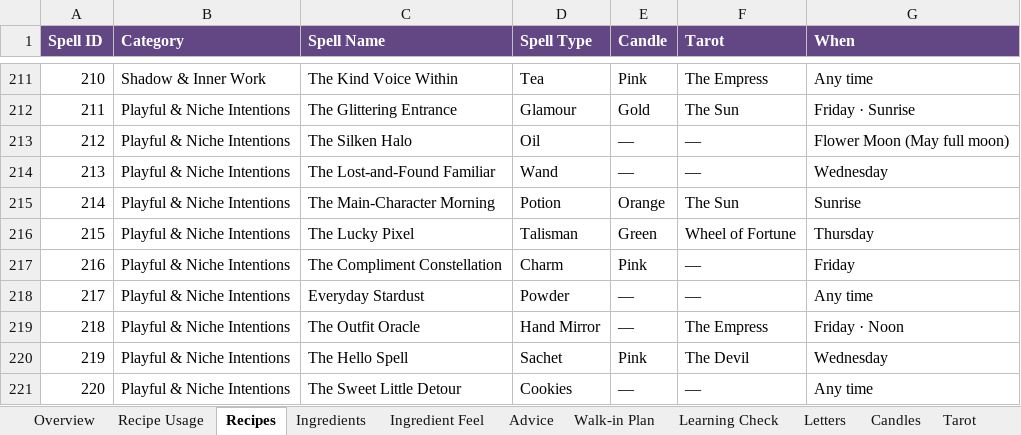
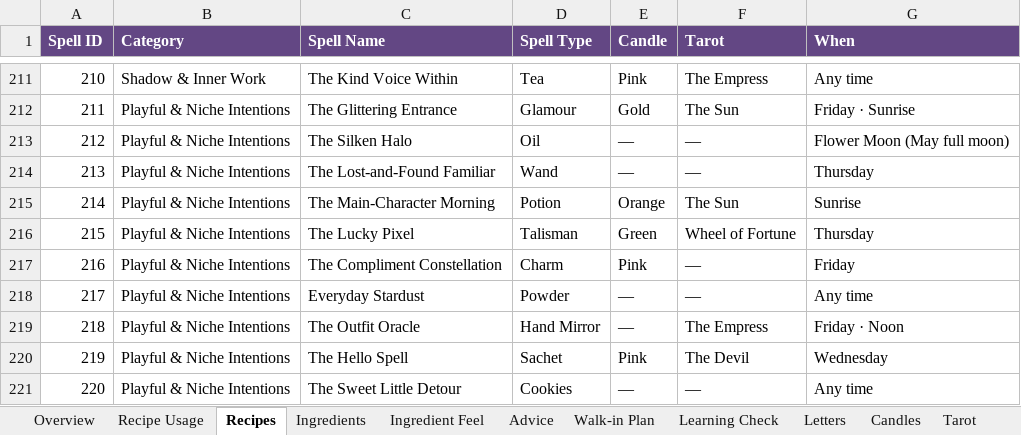
Before and after one commit to you36911-lab/The-Loveborne-Witchs-Emporium, an Excel workbook: ingredient_asset_tracker.xlsx, sheet Recipes, drawn as a sheet; only a part is shown, gaps mark what is left out; values as stored, in another font and other column widths than the file's, no borders; the diff names each change by its address in the sheet, - before the commit and + after, or states it on an @@ line.

```diff
--- a/ingredient_asset_tracker.xlsx (sheet Recipes)
+++ b/ingredient_asset_tracker.xlsx (sheet Recipes)
-G214 (When): Wednesday
+G214 (When): Thursday
```
Also changed, not shown: sheet Walk-in Plan, sheet Letters, sheet Recipe Usage, 5 other files.
